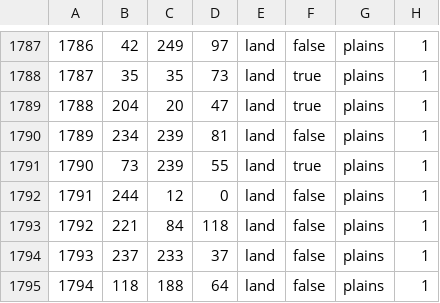
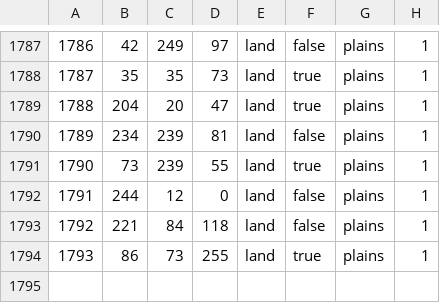
Before and after one commit to prolox-ita/beta_vikings, a CSV file: map/definition.csv, drawn as a sheet; only a part is shown, gaps mark what is left out; removed rows and columns are numbered as before the commit, all else as after; the diff names each change by its address in the sheet, - before the commit and + after, or states it on an @@ line.

```diff
--- a/map/definition.csv
+++ b/map/definition.csv
-row 1794: 1793 | 237 | 233 | 37 | land | false | plains | 1
-row 1795: 1794 | 118 | 188 | 64 | land | false | plains | 1
+row 1794: 1793 | 86 | 73 | 255 | land | true | plains | 1
```
Also changed, not shown: 20 other files.
